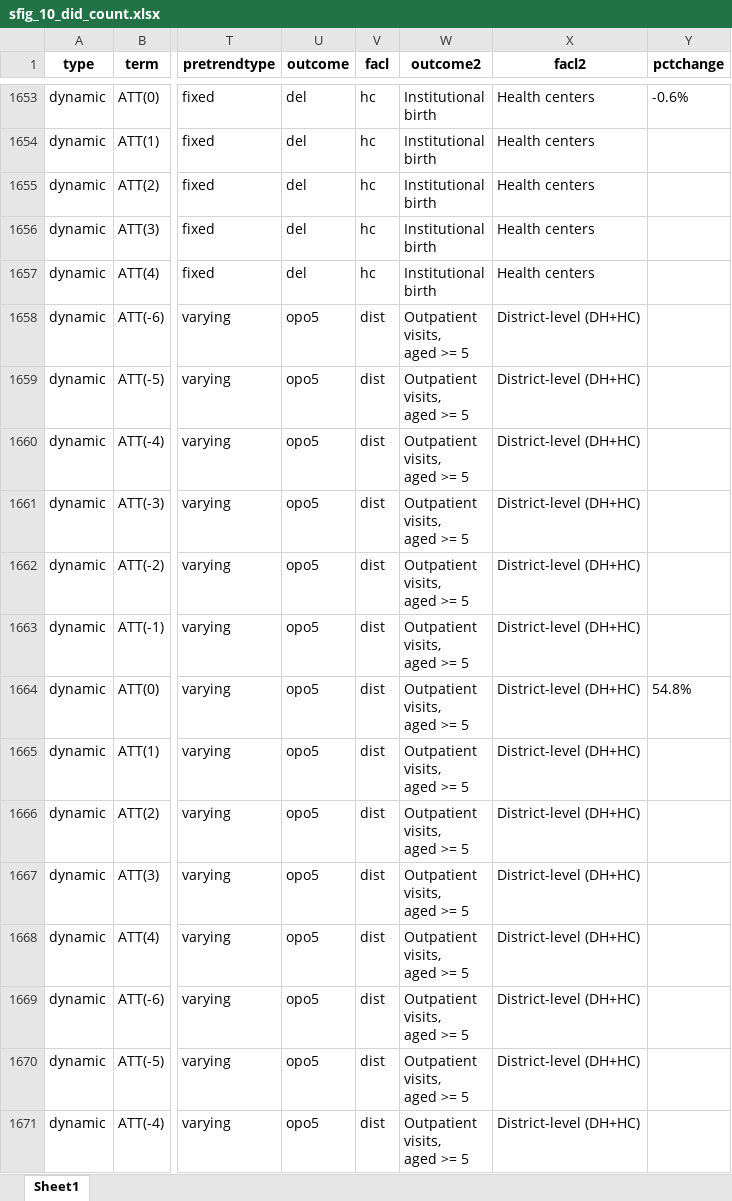
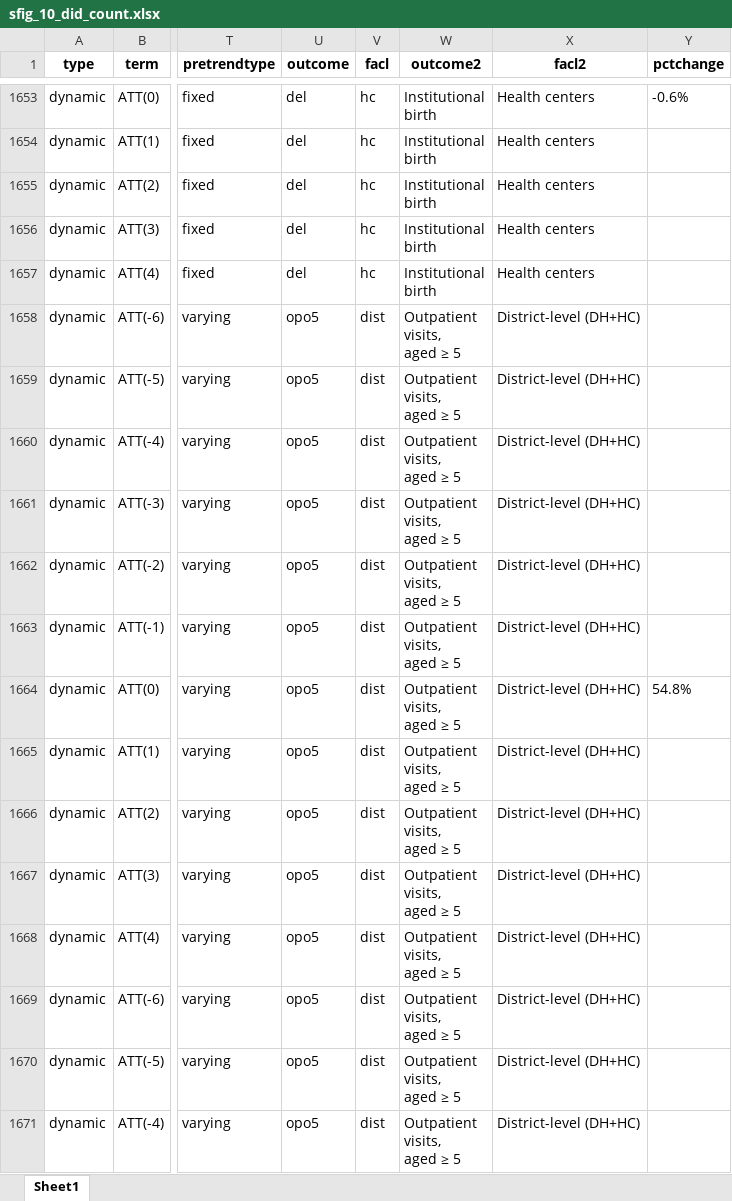
Before and after one commit to sekeundanielyu/lao_nhi, an Excel workbook: 1 NHI impact/output/sfig_10_did_count.xlsx, sheet Sheet1, drawn as a sheet; only a part is shown, gaps mark what is left out; values as stored, in another font and other column widths than the file's, no borders; ↵ is a line break in a cell; the diff covers the shown part only; the diff names each change by its address in the sheet, - before the commit and + after, or states it on an @@ line.

```diff
--- a/1 NHI impact/output/sfig_10_did_count.xlsx (sheet Sheet1)
+++ b/1 NHI impact/output/sfig_10_did_count.xlsx (sheet Sheet1)
-W1658:W1671 (outcome2): Outpatient ↵ visits, ↵ aged >= 5
+W1658:W1671 (outcome2): Outpatient ↵ visits, ↵ aged ≥ 5
```
Also changed, not shown: 814 edited cells elsewhere in this sheet, 1 NHI impact/output/sfig_12_did_honest.xlsx, 1 NHI impact/output/sfig_3_pta_overall.xlsx, 4 other files.
